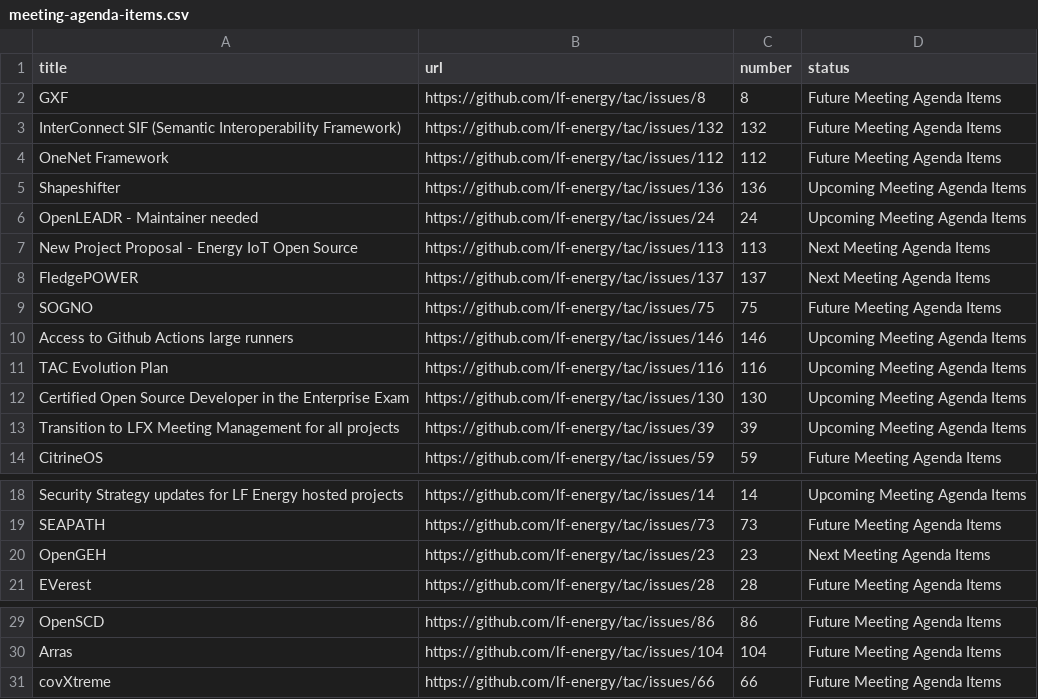
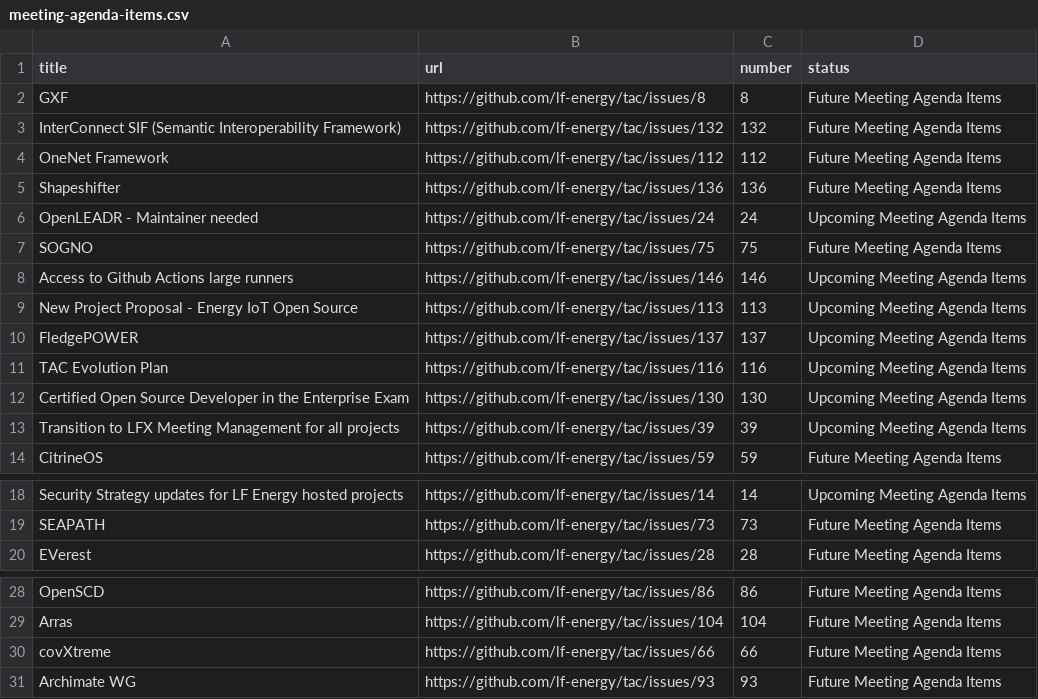
Before and after one commit to lf-energy/tac, a CSV file: _data/meeting-agenda-items.csv, drawn as a sheet; only a part is shown, gaps mark what is left out.

```diff
--- a/_data/meeting-agenda-items.csv
+++ b/_data/meeting-agenda-items.csv
@@ -4,8 +4,8 @@ InterConnect SIF (Semantic Interoperability Framework),https://github.com/lf-ene
 OneNet Framework,https://github.com/lf-energy/tac/issues/112,112,Future Meeting Agenda Items
-Shapeshifter,https://github.com/lf-energy/tac/issues/136,136,Upcoming Meeting Agenda Items
+Shapeshifter,https://github.com/lf-energy/tac/issues/136,136,Future Meeting Agenda Items
 OpenLEADR - Maintainer needed,https://github.com/lf-energy/tac/issues/24,24,Upcoming Meeting Agenda Items
-New Project Proposal - Energy IoT Open Source,https://github.com/lf-energy/tac/issues/113,113,Next Meeting Agenda Items
-FledgePOWER,https://github.com/lf-energy/tac/issues/137,137,Next Meeting Agenda Items
 SOGNO,https://github.com/lf-energy/tac/issues/75,75,Future Meeting Agenda Items
 Access to Github Actions large runners,https://github.com/lf-energy/tac/issues/146,146,Upcoming Meeting Agenda Items
+New Project Proposal - Energy IoT Open Source,https://github.com/lf-energy/tac/issues/113,113,Upcoming Meeting Agenda Items
+FledgePOWER,https://github.com/lf-energy/tac/issues/137,137,Upcoming Meeting Agenda Items
 TAC Evolution Plan,https://github.com/lf-energy/tac/issues/116,116,Upcoming Meeting Agenda Items
@@ -19,3 +19,2 @@ Security Strategy updates for LF Energy hosted projects,https://github.com/lf-en
 SEAPATH ,https://github.com/lf-energy/tac/issues/73,73,Future Meeting Agenda Items
-OpenGEH,https://github.com/lf-energy/tac/issues/23,23,Next Meeting Agenda Items
 EVerest,https://github.com/lf-energy/tac/issues/28,28,Future Meeting Agenda Items
@@ -31 +30,2 @@ Arras,https://github.com/lf-energy/tac/issues/104,104,Future Meeting Agenda Item
 covXtreme,https://github.com/lf-energy/tac/issues/66,66,Future Meeting Agenda Items
+Archimate WG,https://github.com/lf-energy/tac/issues/93,93,Future Meeting Agenda Items
```
